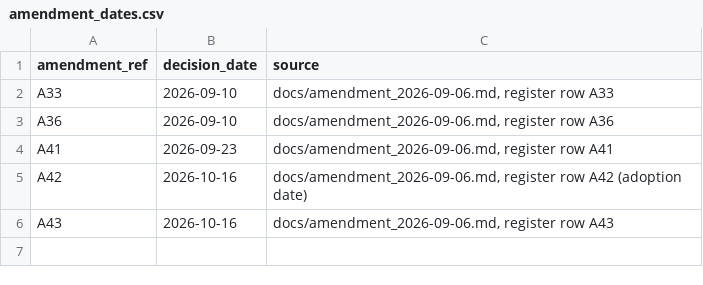
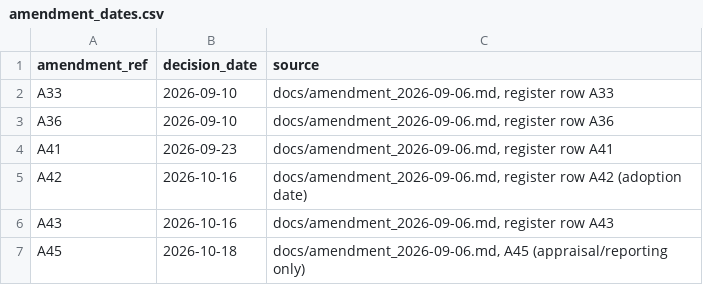
Before and after one commit to ricardotwumasi/employment-early-psychosis, a CSV file: data/review/amendment_dates.csv, drawn as a sheet; the diff names each change by its address in the sheet, - before the commit and + after, or states it on an @@ line.

Commit message:
Record RT's adoption of the JBI appraisals of Drake 2013, Clarke 2023 and Porteous 2007 (A45)
Appraisal and reporting only: no model input, result or fit changes. Also rejoins the
A45 rows to the amendment and approval tables, from which a blank line had split them.

```diff
--- a/data/review/amendment_dates.csv
+++ b/data/review/amendment_dates.csv
+row 7: A45 | 2026-10-18 | docs/amendment_2026-09-06.md, A45 (appraisal/reporting only)
```
Also changed, not shown: 7 other files.
